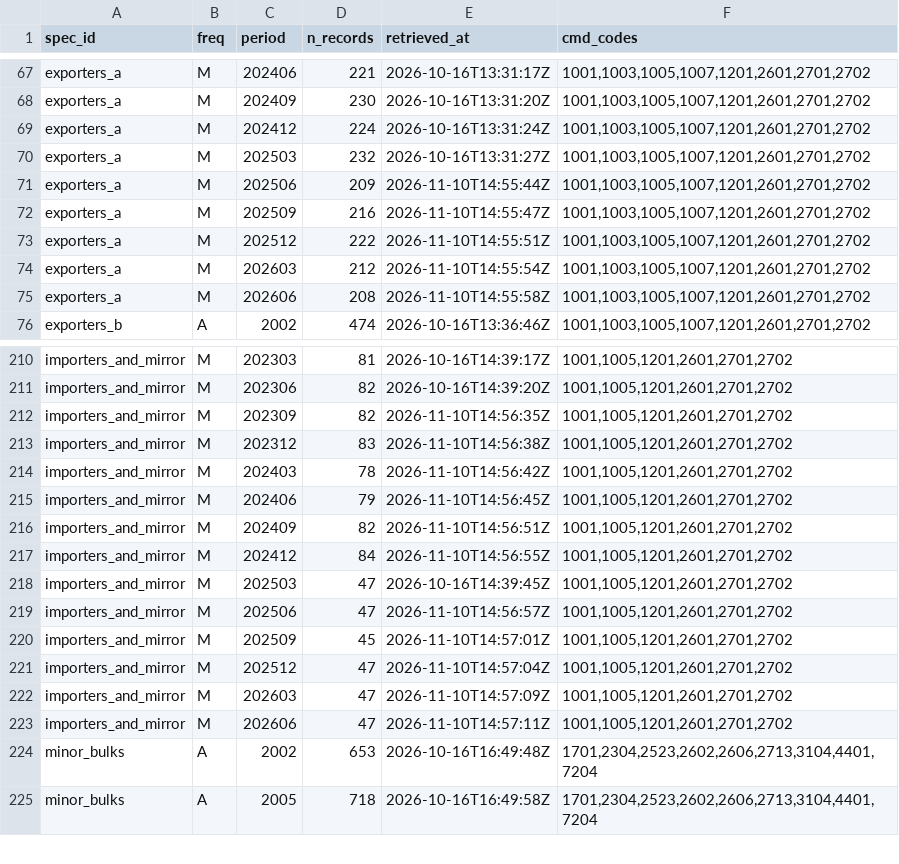
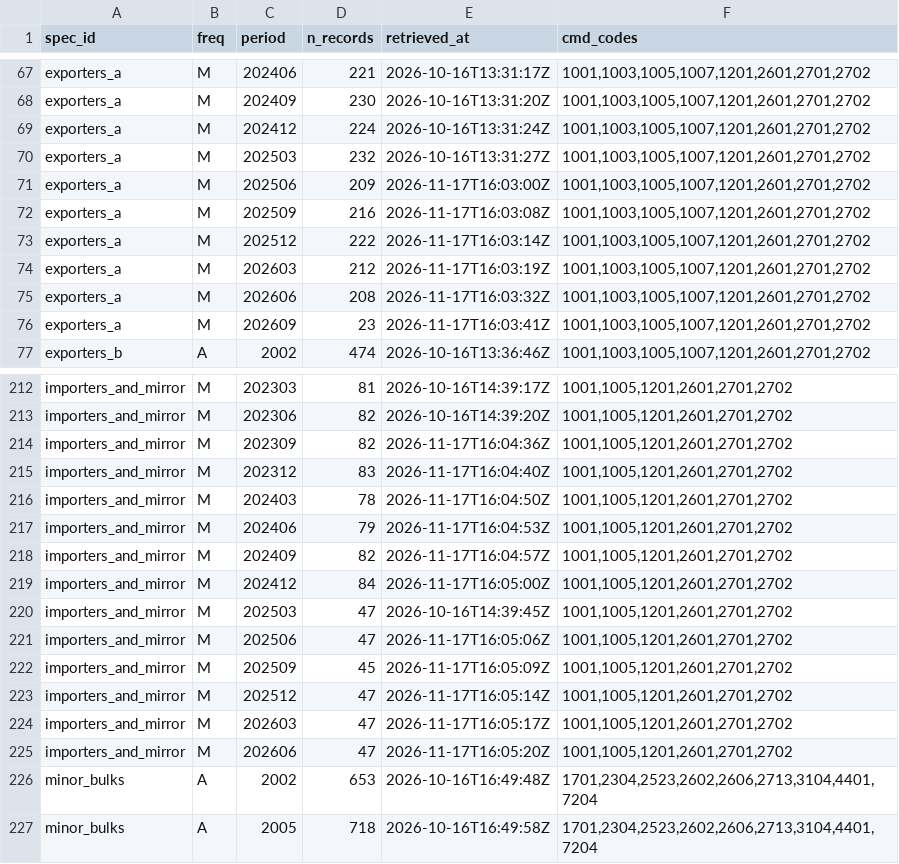
Before and after one commit to nathancouturier/Tonne-Mile-Demand-Model, a CSV file: data/raw/un_comtrade/done_shard2of3.csv, drawn as a sheet; only a part is shown, gaps mark what is left out; the diff covers the shown part only.

```diff
--- a/data/raw/un_comtrade/done_shard2of3.csv
+++ b/data/raw/un_comtrade/done_shard2of3.csv
@@ -70,7 +70,8 @@ exporters_a,M,202412,224,2026-10-16T13:31:24Z,"1001,1003,1005,1007,1201,2601,270
 exporters_a,M,202503,232,2026-10-16T13:31:27Z,"1001,1003,1005,1007,1201,2601,2701,2702"
-exporters_a,M,202506,209,2026-11-10T14:55:44Z,"1001,1003,1005,1007,1201,2601,2701,2702"
-exporters_a,M,202509,216,2026-11-10T14:55:47Z,"1001,1003,1005,1007,1201,2601,2701,2702"
-exporters_a,M,202512,222,2026-11-10T14:55:51Z,"1001,1003,1005,1007,1201,2601,2701,2702"
-exporters_a,M,202603,212,2026-11-10T14:55:54Z,"1001,1003,1005,1007,1201,2601,2701,2702"
-exporters_a,M,202606,208,2026-11-10T14:55:58Z,"1001,1003,1005,1007,1201,2601,2701,2702"
+exporters_a,M,202506,209,2026-11-17T16:03:00Z,"1001,1003,1005,1007,1201,2601,2701,2702"
+exporters_a,M,202509,216,2026-11-17T16:03:08Z,"1001,1003,1005,1007,1201,2601,2701,2702"
+exporters_a,M,202512,222,2026-11-17T16:03:14Z,"1001,1003,1005,1007,1201,2601,2701,2702"
+exporters_a,M,202603,212,2026-11-17T16:03:19Z,"1001,1003,1005,1007,1201,2601,2701,2702"
+exporters_a,M,202606,208,2026-11-17T16:03:32Z,"1001,1003,1005,1007,1201,2601,2701,2702"
+exporters_a,M,202609,23,2026-11-17T16:03:41Z,"1001,1003,1005,1007,1201,2601,2701,2702"
 exporters_b,A,2002,474,2026-10-16T13:36:46Z,"1001,1003,1005,1007,1201,2601,2701,2702"
@@ -211,14 +213,14 @@ importers_and_mirror,M,202303,81,2026-10-16T14:39:17Z,"1001,1005,1201,2601,2701,
 importers_and_mirror,M,202306,82,2026-10-16T14:39:20Z,"1001,1005,1201,2601,2701,2702"
-importers_and_mirror,M,202309,82,2026-11-10T14:56:35Z,"1001,1005,1201,2601,2701,2702"
-importers_and_mirror,M,202312,83,2026-11-10T14:56:38Z,"1001,1005,1201,2601,2701,2702"
-importers_and_mirror,M,202403,78,2026-11-10T14:56:42Z,"1001,1005,1201,2601,2701,2702"
-importers_and_mirror,M,202406,79,2026-11-10T14:56:45Z,"1001,1005,1201,2601,2701,2702"
-importers_and_mirror,M,202409,82,2026-11-10T14:56:51Z,"1001,1005,1201,2601,2701,2702"
-importers_and_mirror,M,202412,84,2026-11-10T14:56:55Z,"1001,1005,1201,2601,2701,2702"
+importers_and_mirror,M,202309,82,2026-11-17T16:04:36Z,"1001,1005,1201,2601,2701,2702"
+importers_and_mirror,M,202312,83,2026-11-17T16:04:40Z,"1001,1005,1201,2601,2701,2702"
+importers_and_mirror,M,202403,78,2026-11-17T16:04:50Z,"1001,1005,1201,2601,2701,2702"
+importers_and_mirror,M,202406,79,2026-11-17T16:04:53Z,"1001,1005,1201,2601,2701,2702"
+importers_and_mirror,M,202409,82,2026-11-17T16:04:57Z,"1001,1005,1201,2601,2701,2702"
+importers_and_mirror,M,202412,84,2026-11-17T16:05:00Z,"1001,1005,1201,2601,2701,2702"
 importers_and_mirror,M,202503,47,2026-10-16T14:39:45Z,"1001,1005,1201,2601,2701,2702"
-importers_and_mirror,M,202506,47,2026-11-10T14:56:57Z,"1001,1005,1201,2601,2701,2702"
-importers_and_mirror,M,202509,45,2026-11-10T14:57:01Z,"1001,1005,1201,2601,2701,2702"
-importers_and_mirror,M,202512,47,2026-11-10T14:57:04Z,"1001,1005,1201,2601,2701,2702"
-importers_and_mirror,M,202603,47,2026-11-10T14:57:09Z,"1001,1005,1201,2601,2701,2702"
-importers_and_mirror,M,202606,47,2026-11-10T14:57:11Z,"1001,1005,1201,2601,2701,2702"
+importers_and_mirror,M,202506,47,2026-11-17T16:05:06Z,"1001,1005,1201,2601,2701,2702"
+importers_and_mirror,M,202509,45,2026-11-17T16:05:09Z,"1001,1005,1201,2601,2701,2702"
+importers_and_mirror,M,202512,47,2026-11-17T16:05:14Z,"1001,1005,1201,2601,2701,2702"
+importers_and_mirror,M,202603,47,2026-11-17T16:05:17Z,"1001,1005,1201,2601,2701,2702"
+importers_and_mirror,M,202606,47,2026-11-17T16:05:20Z,"1001,1005,1201,2601,2701,2702"
 minor_bulks,A,2002,653,2026-10-16T16:49:48Z,"1701,2304,2523,2602,2606,2713,3104,4401,7204"
```
Also changed, not shown: 2 added rows and 18 edited cells elsewhere in this file, 2 other files.
